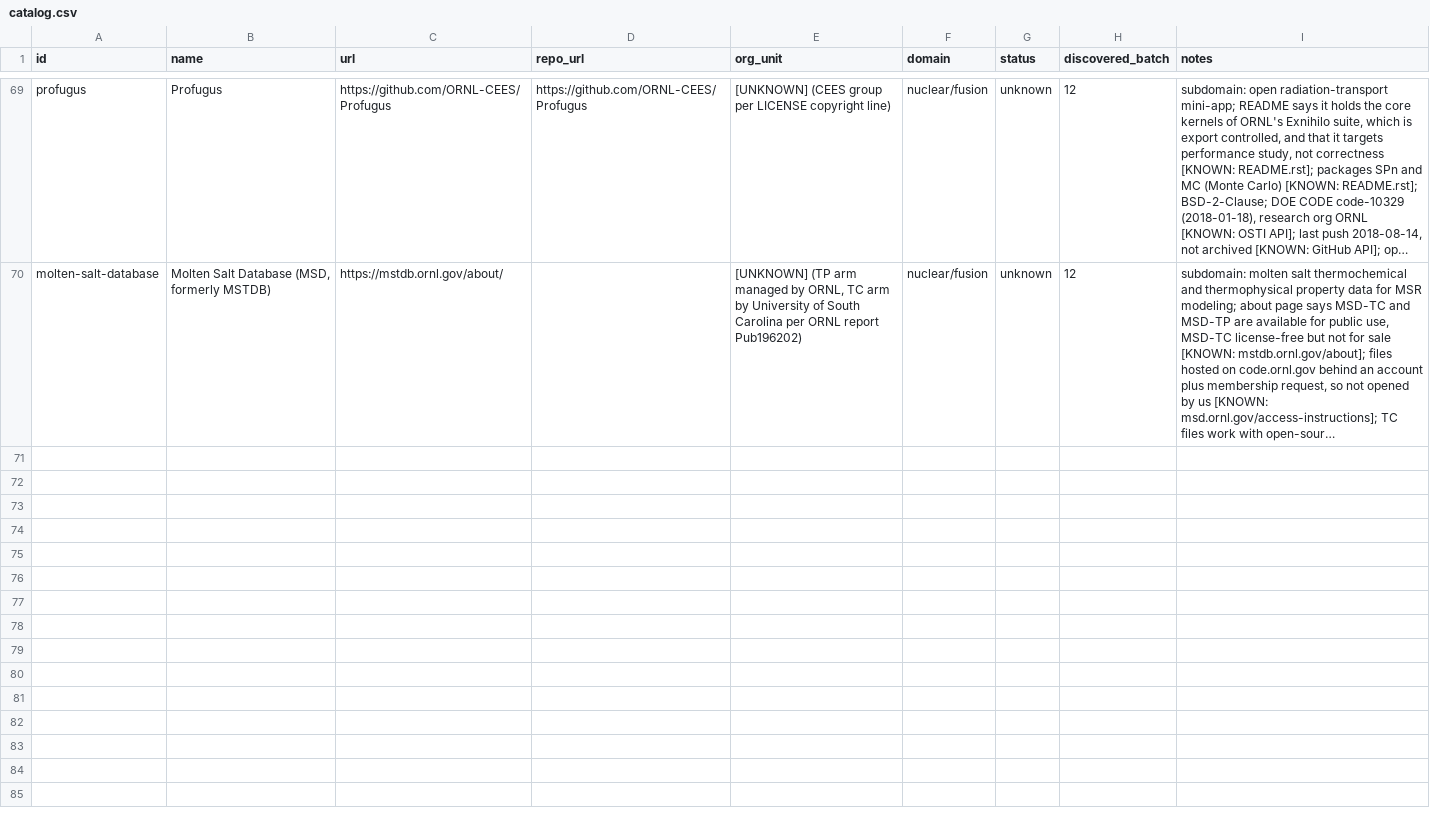
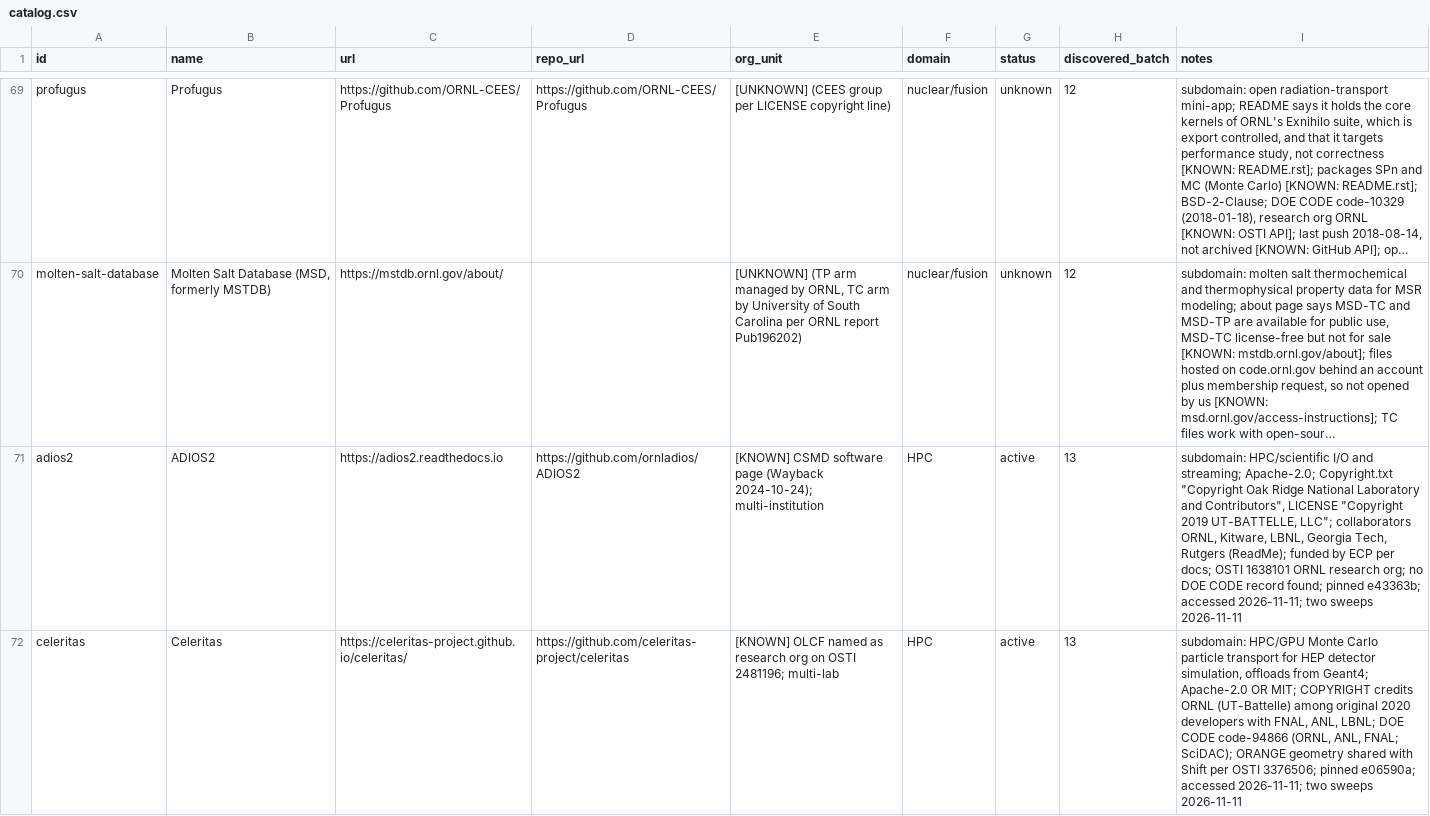
Before and after one commit to zaxpointx/ornl-public-tech-research, a CSV file: discovery/catalog.csv, drawn as a sheet; only a part is shown, gaps mark what is left out; long unchanged cells end in …; the diff covers the shown part only; the diff names each change by its address in the sheet, - before the commit and + after, or states it on an @@ line.

```diff
--- a/discovery/catalog.csv
+++ b/discovery/catalog.csv
+row 71: adios2 | ADIOS2 | https://adios2.readthedocs.io | https://github.com/ornladios/ADIOS2 | [KNOWN] CSMD software page (Wayback 2024-10-24); multi-institution | HPC | active | 13 | subdomain: HPC/scientific I/O and streaming; Apache-2.0; Copyright.txt "Copyright Oak Ridge National Laboratory and Contributors", LICENSE "Copyright 2019 UT-BATTELLE, LLC"; collaborators ORNL, Kitware, LBNL, Georgia Tech, Rutgers (ReadMe); funded by ECP per docs; OSTI 1638101 ORNL research org; no DOE CODE record found; pinned e43363b; accessed 2026-11-11; two sweeps 2026-11-11
+row 72: celeritas | Celeritas | https://celeritas-project.github.io/celeritas/ | https://github.com/celeritas-project/celeritas | [KNOWN] OLCF named as research org on OSTI 2481196; multi-lab | HPC | active | 13 | subdomain: HPC/GPU Monte Carlo particle transport for HEP detector simulation, offloads from Geant4; Apache-2.0 OR MIT; COPYRIGHT credits ORNL (UT-Battelle) among original 2020 developers with FNAL, ANL, LBNL; DOE CODE code-94866 (ORNL, ANL, FNAL; SciDAC); ORANGE geometry shared with Shift per OSTI 3376506; pinned e06590a; accessed 2026-11-11; two sweeps 2026-11-11
```
Also changed, not shown: 3 added rows elsewhere in this file, 40 other files.
